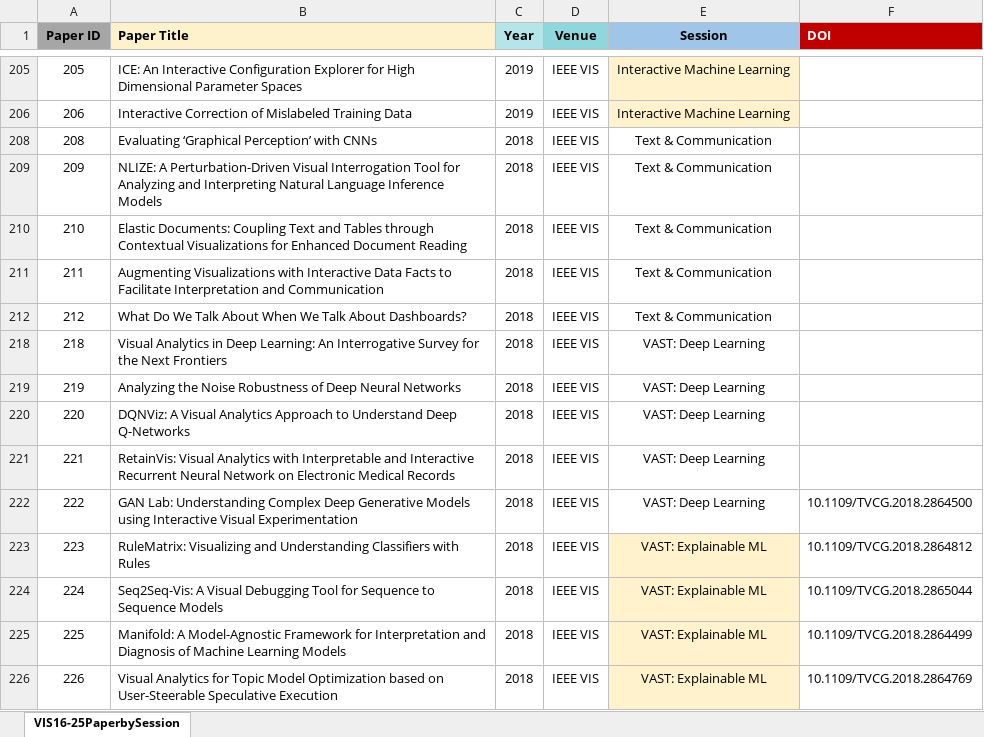
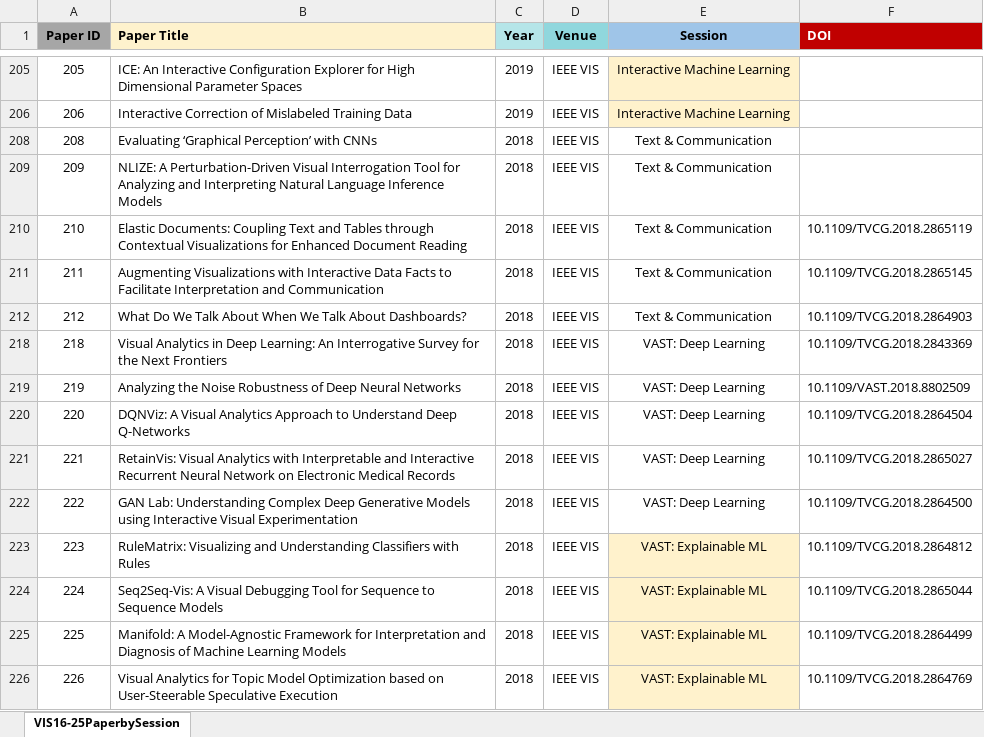
Before and after one commit to VIS4ML4HD/ml-knowledge-inject-va, an Excel workbook: papers.xlsx, sheet VIS16-25PaperbySession, drawn as a sheet; only a part is shown, gaps mark what is left out; values as stored, in another font and other column widths than the file's, no borders; the diff names each change by its address in the sheet, - before the commit and + after, or states it on an @@ line.

Commit message:
updated paper

```diff
--- a/papers.xlsx (sheet VIS16-25PaperbySession)
+++ b/papers.xlsx (sheet VIS16-25PaperbySession)
-F210 (DOI): (empty)
+F210 (DOI): 10.1109/TVCG.2018.2865119
-F211 (DOI): (empty)
+F211 (DOI): 10.1109/TVCG.2018.2865145
-F212 (DOI): (empty)
+F212 (DOI): 10.1109/TVCG.2018.2864903
-F218 (DOI): (empty)
+F218 (DOI): 10.1109/TVCG.2018.2843369
-F219 (DOI): (empty)
+F219 (DOI): 10.1109/VAST.2018.8802509
-F220 (DOI): (empty)
+F220 (DOI): 10.1109/TVCG.2018.2864504
-F221 (DOI): (empty)
+F221 (DOI): 10.1109/TVCG.2018.2865027
```
Also changed, not shown: 1 other file.
